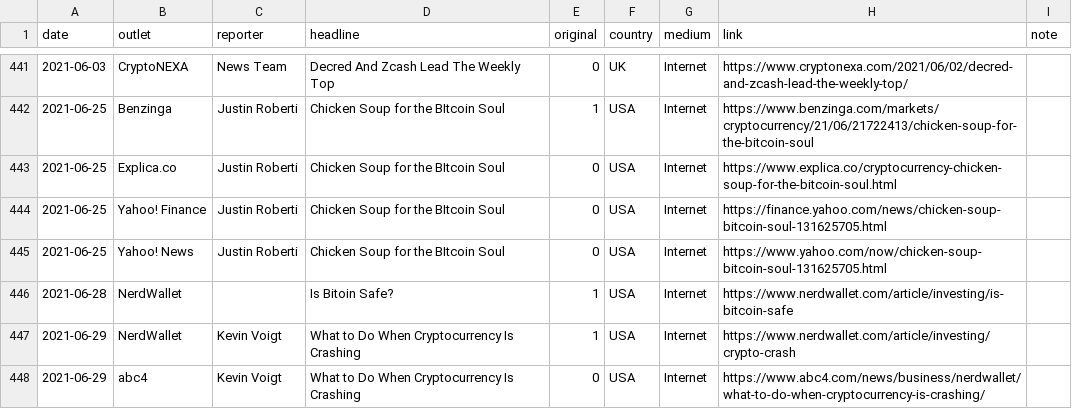
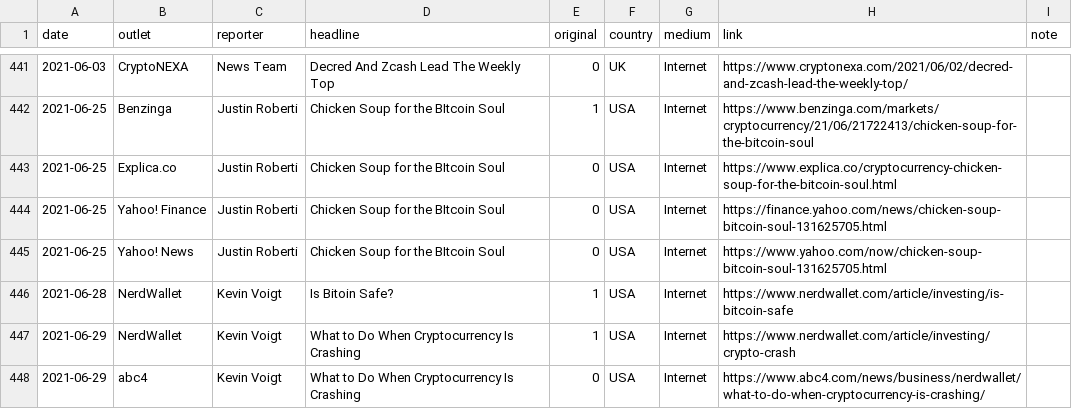
Before and after one commit to decredcommunity/outreach, a CSV file: data/monde-pr-media-coverage.csv, drawn as a sheet; only a part is shown, gaps mark what is left out.

Commit message:
fix reporter in 1 cell

```diff
--- a/data/monde-pr-media-coverage.csv
+++ b/data/monde-pr-media-coverage.csv
@@ -445,3 +445,3 @@ date,outlet,reporter,headline,original,country,medium,link,note
 2021-06-25,Yahoo! News,Justin Roberti,Chicken Soup for the BItcoin Soul,0,USA,Internet,https://www.yahoo.com/now/chicken-soup-bitcoin-soul-131625705.html,
-2021-06-28,NerdWallet,,Is Bitoin Safe?,1,USA,Internet,https://www.nerdwallet.com/article/investing/is-bitcoin-safe,
+2021-06-28,NerdWallet,Kevin Voigt,Is Bitoin Safe?,1,USA,Internet,https://www.nerdwallet.com/article/investing/is-bitcoin-safe,
 2021-06-29,NerdWallet,Kevin Voigt,What to Do When Cryptocurrency Is Crashing,1,USA,Internet,https://www.nerdwallet.com/article/investing/crypto-crash,
```
